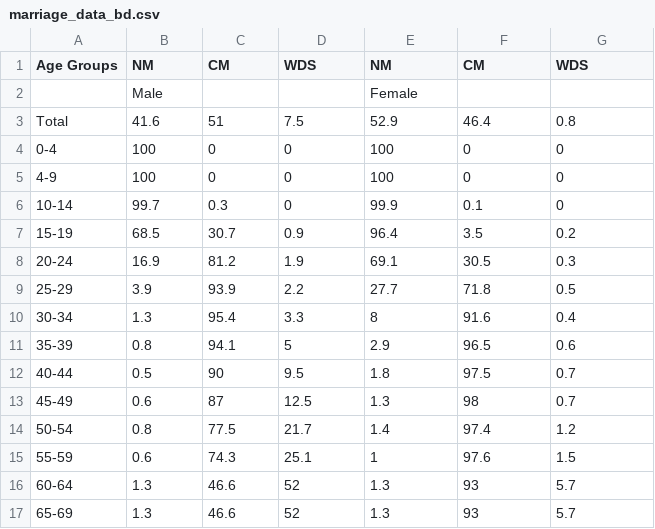
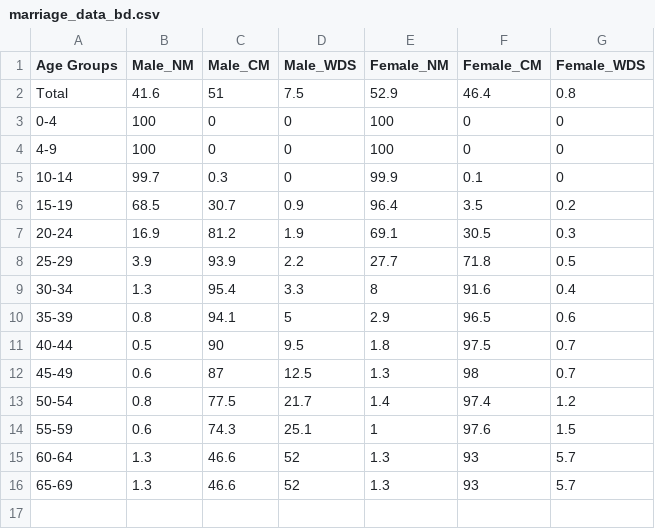
Before and after one commit to notmahi/hierarchical-abm, a CSV file: data_files/marriage_data_bd.csv (was data/marriage_data_bd.csv), drawn as a sheet.

Commit message:
Added data parsers for Bangladesh

```diff
--- a/data/marriage_data_bd.csv
+++ b/data_files/marriage_data_bd.csv
@@ -1,3 +1,2 @@
-Age Groups,NM,CM,WDS,NM,CM,WDS
-,Male,,,Female,,
+Age Groups,Male_NM,Male_CM,Male_WDS,Female_NM,Female_CM,Female_WDS
 Total,41.6,51,7.5,52.9,46.4,0.8
```
Also changed, not shown: 3 other files.
